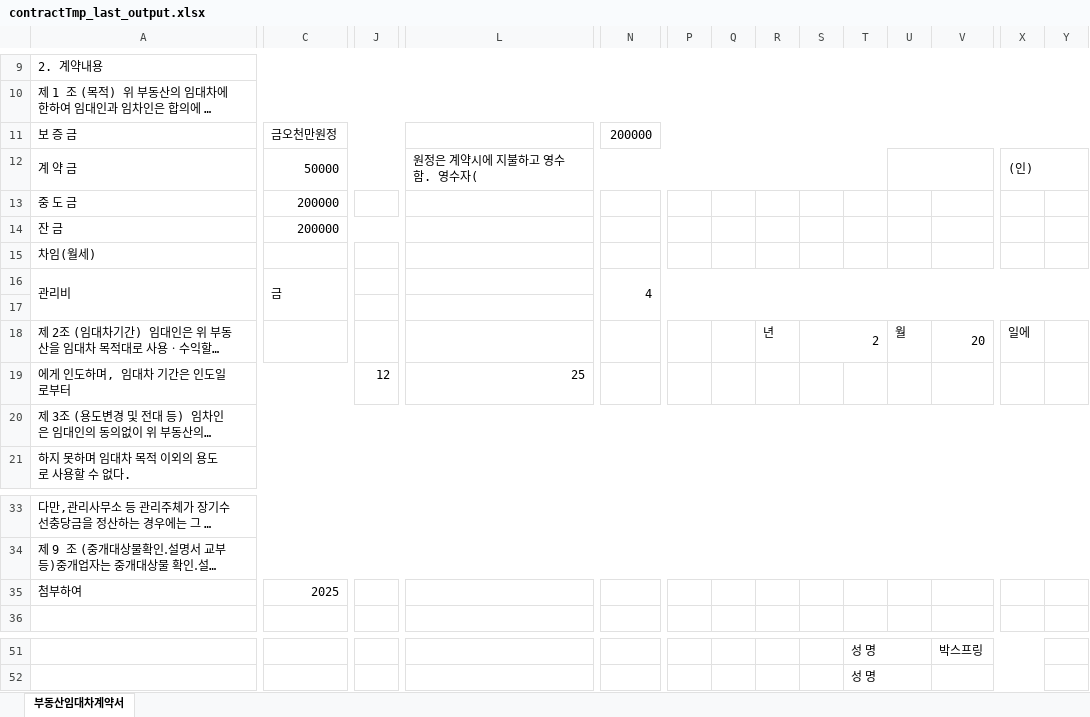
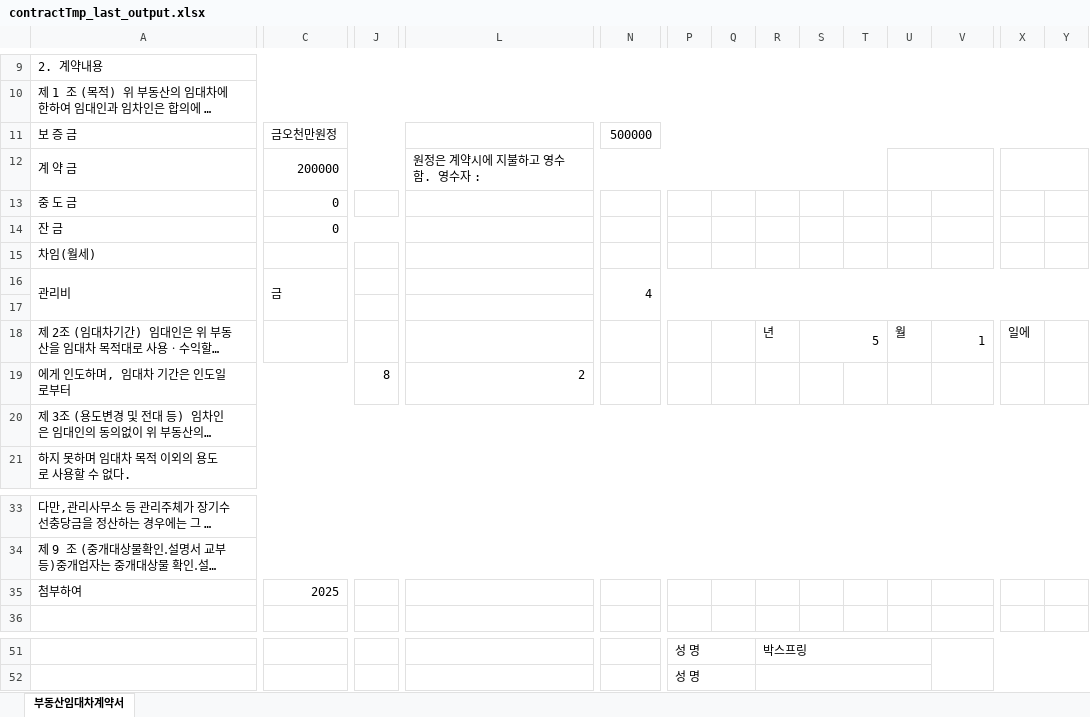
Before and after one commit to chocolatestain/salre, an Excel workbook: salre/src/main/webapp/excel/contractTmp_last_output.xlsx, sheet 부동산임대차계약서, drawn as a sheet; only a part is shown, gaps mark what is left out; long unchanged cells end in …; values as stored, in another font and other column widths than the file's, no cell formats; the diff covers the shown part only; the diff names each change by its address in the sheet, - before the commit and + after, or states it on an @@ line.

```diff
--- a/salre/src/main/webapp/excel/contractTmp_last_output.xlsx (sheet 부동산임대차계약서)
+++ b/salre/src/main/webapp/excel/contractTmp_last_output.xlsx (sheet 부동산임대차계약서)
-N11: 200000
+N11: 500000
-C12: 50000
+C12: 200000
-L12: 원정은 계약시에 지불하고 영수함. 영수자(
+L12: 원정은 계약시에 지불하고 영수함. 영수자 :
-X12: (인)
+X12: (empty)
-C13:C14: 200000
+C13:C14: 0
-S18: 2
+S18: 5
-V18: 20
+V18: 1
-J19: 12
+J19: 8
-L19: 25
+L19: 2
-P51:P52: (empty)
+P51:P52: 성 명
+P51:Q51 merged
-R51: (empty)
+R51: 박스프링
+R51:U51 merged
-T51:T52: 성 명
+T51:T52: (empty)
-T51:U51 merged
-V51: 박스프링
+V51: (empty)
-V51:X51 merged
+V51:Y52 merged
+P52:Q52 merged
+R52:U52 merged
-T52:U52 merged
-V52:X52 merged
```
Also changed, not shown: 13 edited cells and merged cells elsewhere in this sheet, cell formats, salre/src/main/webapp/excel/contractTmp_last.xlsx, 21 other files.
